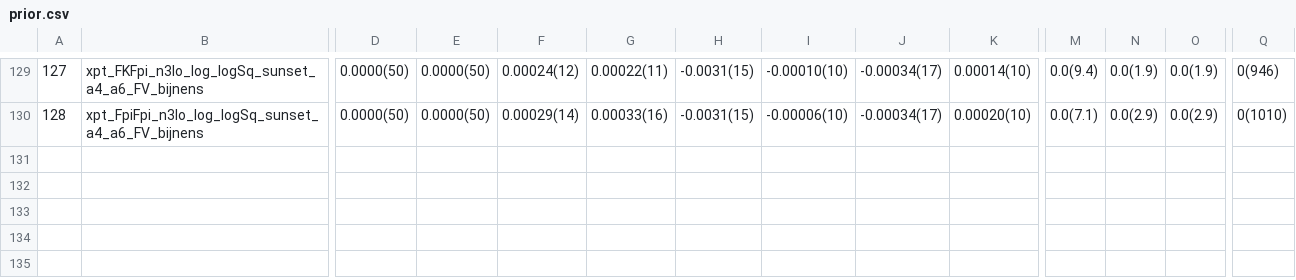
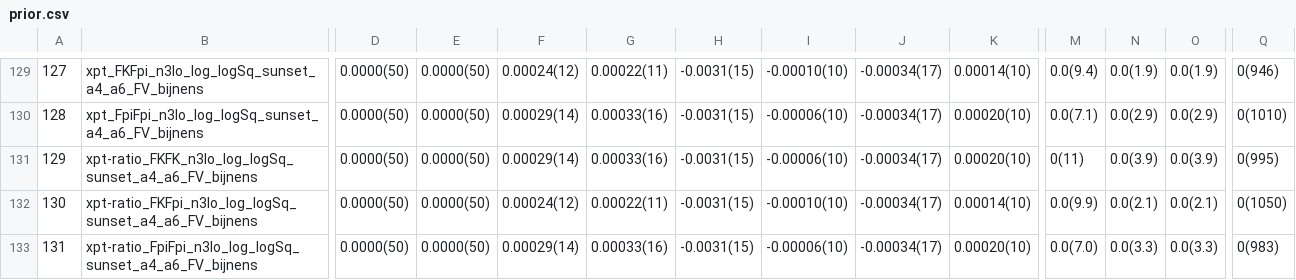
Before and after one commit to callat-qcd/project_fkfpi, a CSV file: results/andre_models_optimized_priors/prior.csv, drawn as a sheet; only a part is shown, gaps mark what is left out; rows hold the shown columns only; the diff names each change by its address in the sheet, - before the commit and + after, or states it on an @@ line.

Commit message:
Update final priors (andre_models_optimized_priors)

```diff
--- a/results/andre_models_optimized_priors/prior.csv
+++ b/results/andre_models_optimized_priors/prior.csv
+row 131: 129 | xpt-ratio_FKFK_n3lo_log_logSq_sunset_a4_a6_FV_bijnens | 0.0000(50) | 0.0000(50) | 0.00029(14) | 0.00033(16) | -0.0031(15) | -0.00006(10) | -0.00034(17) | 0.00020(10) | 0(11) | 0.0(3.9) | 0.0(3.9) | 0(995)
+row 132: 130 | xpt-ratio_FKFpi_n3lo_log_logSq_sunset_a4_a6_FV_bijnens | 0.0000(50) | 0.0000(50) | 0.00024(12) | 0.00022(11) | -0.0031(15) | -0.00010(10) | -0.00034(17) | 0.00014(10) | 0.0(9.9) | 0.0(2.1) | 0.0(2.1) | 0(1050)
+row 133: 131 | xpt-ratio_FpiFpi_n3lo_log_logSq_sunset_a4_a6_FV_bijnens | 0.0000(50) | 0.0000(50) | 0.00029(14) | 0.00033(16) | -0.0031(15) | -0.00006(10) | -0.00034(17) | 0.00020(10) | 0.0(7.0) | 0.0(3.3) | 0.0(3.3) | 0(983)
```
